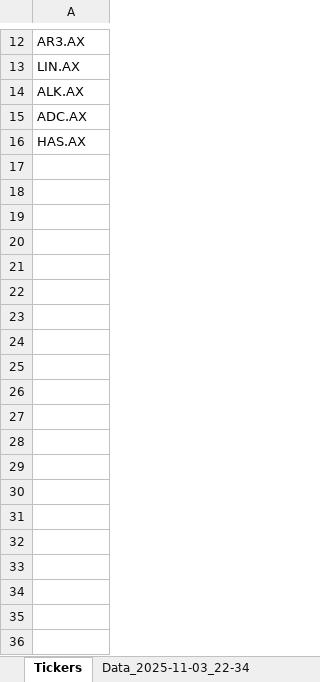
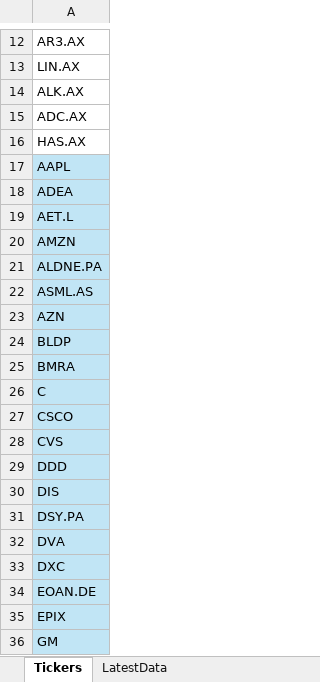
Before and after one commit to KostaDY/NikyClean, an Excel workbook: ASXData.xlsx, sheet Tickers, drawn as a sheet; only a part is shown, gaps mark what is left out; values as stored, in another font and other column widths than the file's, no borders; the diff covers the shown part only; the diff names each change by its address in the sheet, - before the commit and + after, or states it on an @@ line.

Commit message:
ASXData.xlsx, Stock_Data.py, 10 Nov DVA, MEDY into mygit

```diff
--- a/ASXData.xlsx (sheet Tickers)
+++ b/ASXData.xlsx (sheet Tickers)
-sheet tab: Data_2025-11-03_22-34
+row 17: AAPL
+row 18: ADEA
+row 19: AET.L
+row 20: AMZN
+row 21: ALDNE.PA
+row 22: ASML.AS
+row 23: AZN
+row 24: BLDP
+row 25: BMRA
+row 26: C
+row 27: CSCO
+row 28: CVS
+row 29: DDD
+row 30: DIS
+row 31: DSY.PA
+row 32: DVA
+row 33: DXC
+row 34: EOAN.DE
+row 35: EPIX
+row 36: GM
```
Also changed, not shown: 53 added rows elsewhere in this sheet, sheet LatestData, other sheet tabs, MEDY.xlsx, 5 other files.
